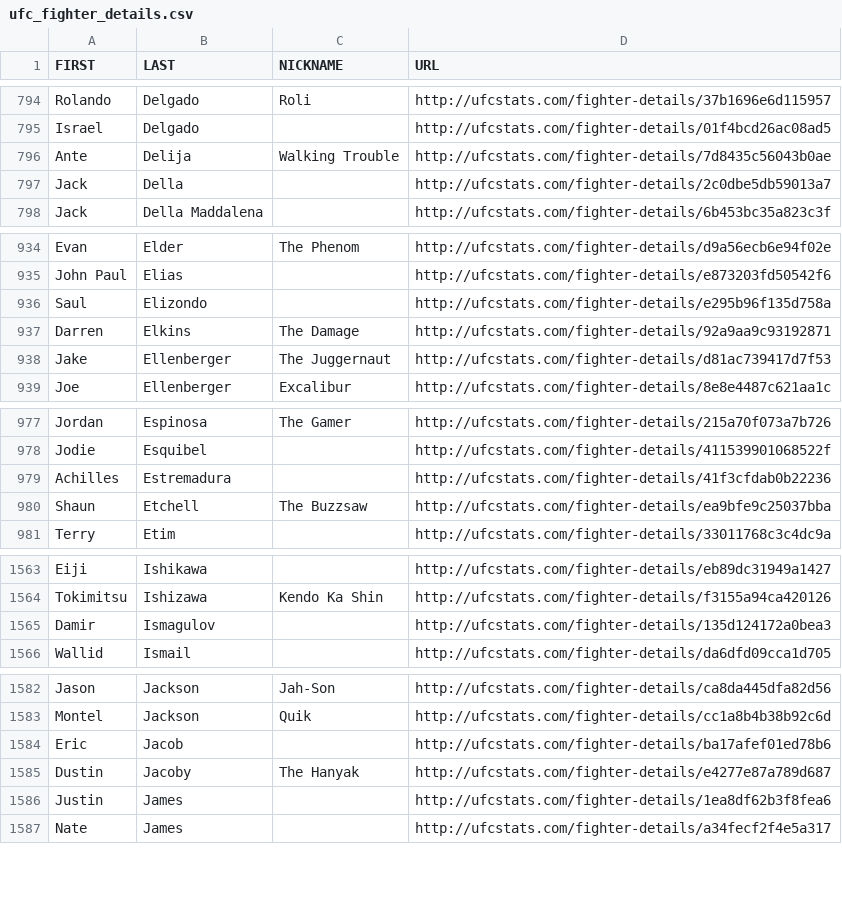
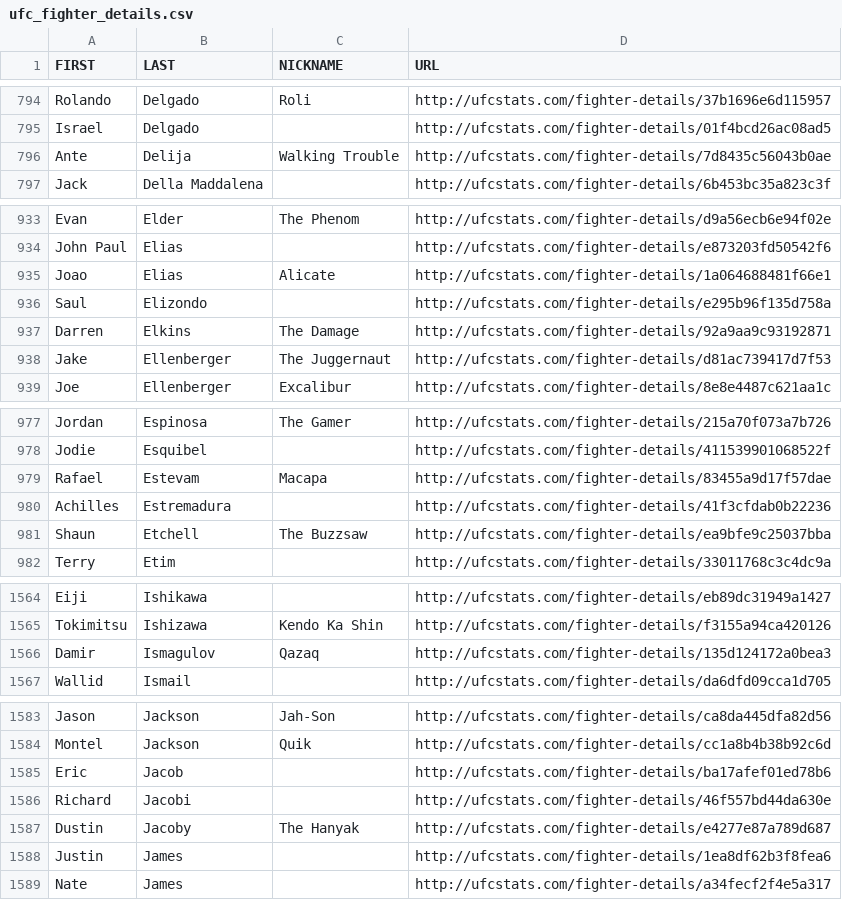
Before and after one commit to YashD5291/UFC-Stats-Scrap, a CSV file: ufc_fighter_details.csv, drawn as a sheet; only a part is shown, gaps mark what is left out.

```diff
--- a/ufc_fighter_details.csv
+++ b/ufc_fighter_details.csv
@@ -796,3 +796,2 @@ Israel,Delgado,,http://ufcstats.com/fighter-details/01f4bcd26ac08ad5
 Ante,Delija,Walking Trouble,http://ufcstats.com/fighter-details/7d8435c56043b0ae
-Jack,Della,,http://ufcstats.com/fighter-details/2c0dbe5db59013a7
 Jack,Della Maddalena,,http://ufcstats.com/fighter-details/6b453bc35a823c3f
@@ -935,2 +934,3 @@ Evan,Elder,The Phenom,http://ufcstats.com/fighter-details/d9a56ecb6e94f02e
 John Paul,Elias,,http://ufcstats.com/fighter-details/e873203fd50542f6
+Joao,Elias,Alicate,http://ufcstats.com/fighter-details/1a064688481f66e1
 Saul,Elizondo,,http://ufcstats.com/fighter-details/e295b96f135d758a
@@ -978,2 +978,3 @@ Jordan,Espinosa,The Gamer,http://ufcstats.com/fighter-details/215a70f073a7b726
 Jodie,Esquibel,,http://ufcstats.com/fighter-details/411539901068522f
+Rafael,Estevam,Macapa,http://ufcstats.com/fighter-details/83455a9d17f57dae
 Achilles,Estremadura,,http://ufcstats.com/fighter-details/41f3cfdab0b22236
@@ -1564,3 +1565,3 @@ Eiji,Ishikawa,,http://ufcstats.com/fighter-details/eb89dc31949a1427
 Tokimitsu,Ishizawa,Kendo Ka Shin,http://ufcstats.com/fighter-details/f3155a94ca420126
-Damir,Ismagulov,,http://ufcstats.com/fighter-details/135d124172a0bea3
+Damir,Ismagulov,Qazaq,http://ufcstats.com/fighter-details/135d124172a0bea3
 Wallid,Ismail,,http://ufcstats.com/fighter-details/da6dfd09cca1d705
@@ -1584,2 +1585,3 @@ Montel,Jackson,Quik,http://ufcstats.com/fighter-details/cc1a8b4b38b92c6d
 Eric,Jacob,,http://ufcstats.com/fighter-details/ba17afef01ed78b6
+Richard,Jacobi,,http://ufcstats.com/fighter-details/46f557bd44da630e
 Dustin,Jacoby,The Hanyak,http://ufcstats.com/fighter-details/e4277e87a789d687
```
Also changed, not shown: ufc_fighter_tott.csv.
